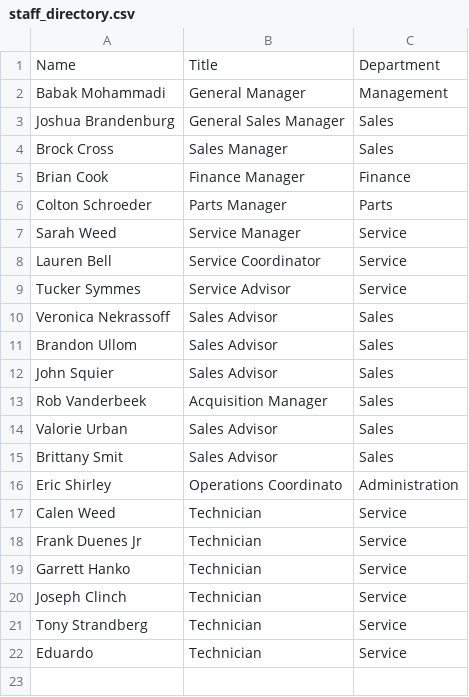
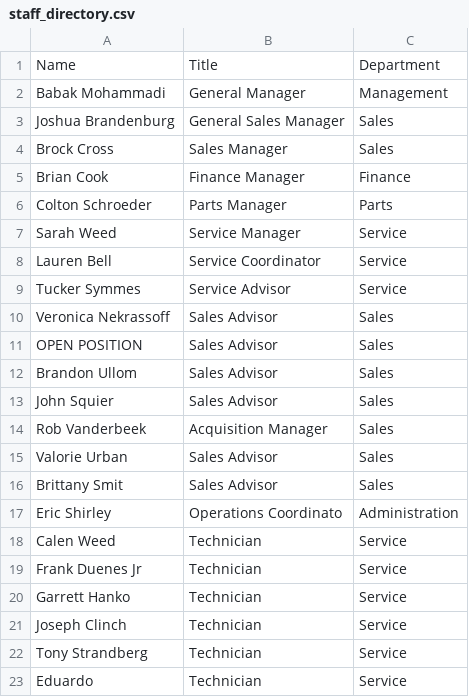
Before and after one commit to BabakRosewater/team, a CSV file: staff_directory.csv, drawn as a sheet; the diff names each change by its address in the sheet, - before the commit and + after, or states it on an @@ line.

Commit message:
Update staff_directory.csv

```diff
--- a/staff_directory.csv
+++ b/staff_directory.csv
+row 11: OPEN POSITION | Sales Advisor | Sales
```
